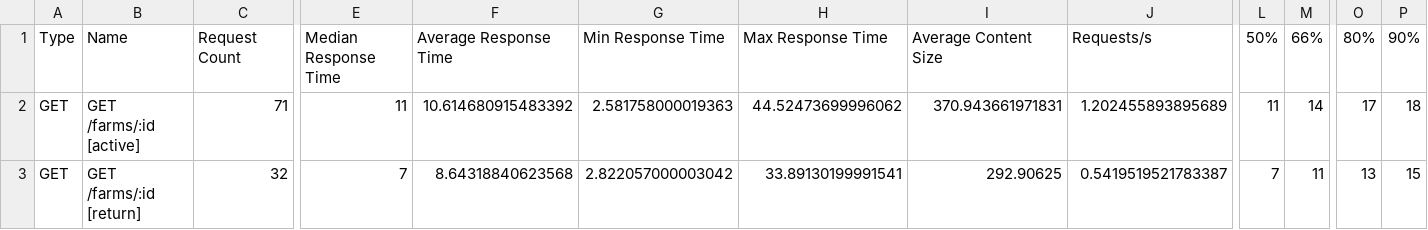
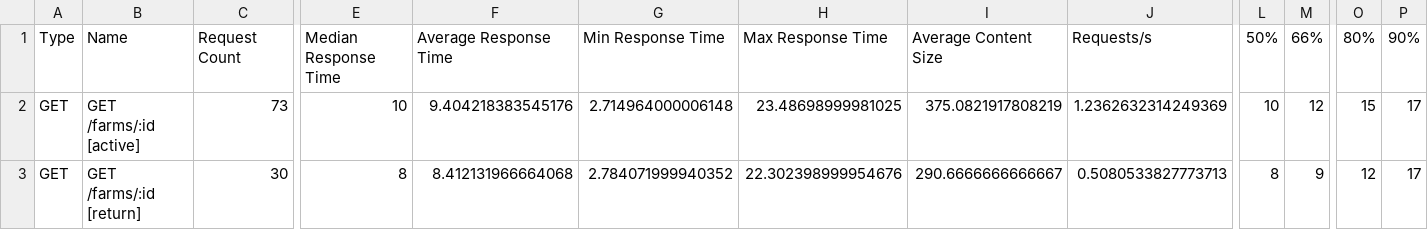
Before and after one commit to sssoto17/sunny-pastures, a CSV file: docs/spikes/persistence/smoke/B25/locust_stats.csv, drawn as a sheet; only a part is shown, gaps mark what is left out; the diff covers the shown part only; the diff names each change by its address in the sheet, - before the commit and + after, or states it on an @@ line.

```diff
--- a/docs/spikes/persistence/smoke/B25/locust_stats.csv
+++ b/docs/spikes/persistence/smoke/B25/locust_stats.csv
-C2: 71
+C2: 73
-E2: 11
+E2: 10
-F2: 10.614680915483392
+F2: 9.404218383545176
-G2: 2.581758000019363
+G2: 2.714964000006148
-H2: 44.52473699996062
+H2: 23.48698999981025
-I2: 370.943661971831
+I2: 375.0821917808219
-J2: 1.202455893895689
+J2: 1.2362632314249369
-L2: 11
+L2: 10
-M2: 14
+M2: 12
-O2: 17
+O2: 15
-P2: 18
+P2: 17
-C3: 32
+C3: 30
-E3: 7
+E3: 8
-F3: 8.64318840623568
+F3: 8.412131966664068
-G3: 2.822057000003042
+G3: 2.784071999940352
-H3: 33.89130199991541
+H3: 22.302398999954676
-I3: 292.90625
+I3: 290.6666666666667
-J3: 0.5419519521783387
+J3: 0.5080533827773713
-L3: 7
+L3: 8
-M3: 11
+M3: 9
-O3: 13
+O3: 12
-P3: 15
+P3: 17
```
Also changed, not shown: 51 edited cells elsewhere in this file, docs/spikes/persistence/smoke/A/locust_stats.csv, docs/spikes/persistence/smoke/A/locust_stats_history.csv, 12 other files.
